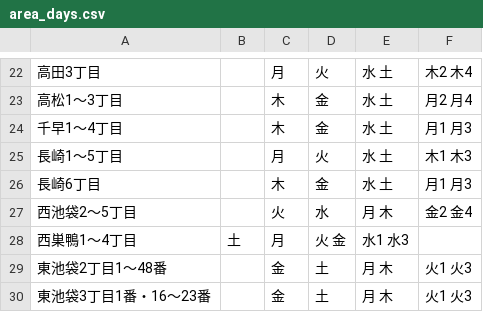
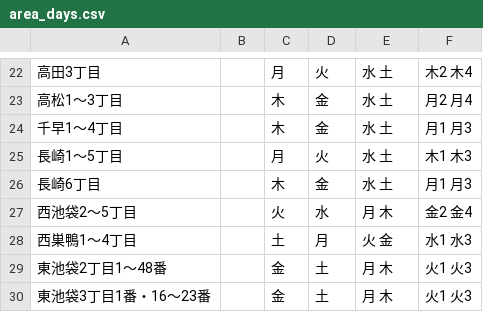
Before and after one commit to koumei0711/5374, a CSV file: data/area_days.csv, drawn as a sheet; only a part is shown, gaps mark what is left out.

Commit message:
修正

```diff
--- a/data/area_days.csv
+++ b/data/area_days.csv
@@ -27,3 +27,3 @@
 西池袋2～5丁目,,火,水,月 木,金2 金4
-西巣鴨1～4丁目,土,月,火 金,水1 水3
+西巣鴨1～4丁目,,土,月,火 金,水1 水3
 東池袋2丁目1～48番,,金,土,月 木,火1 火3
```
